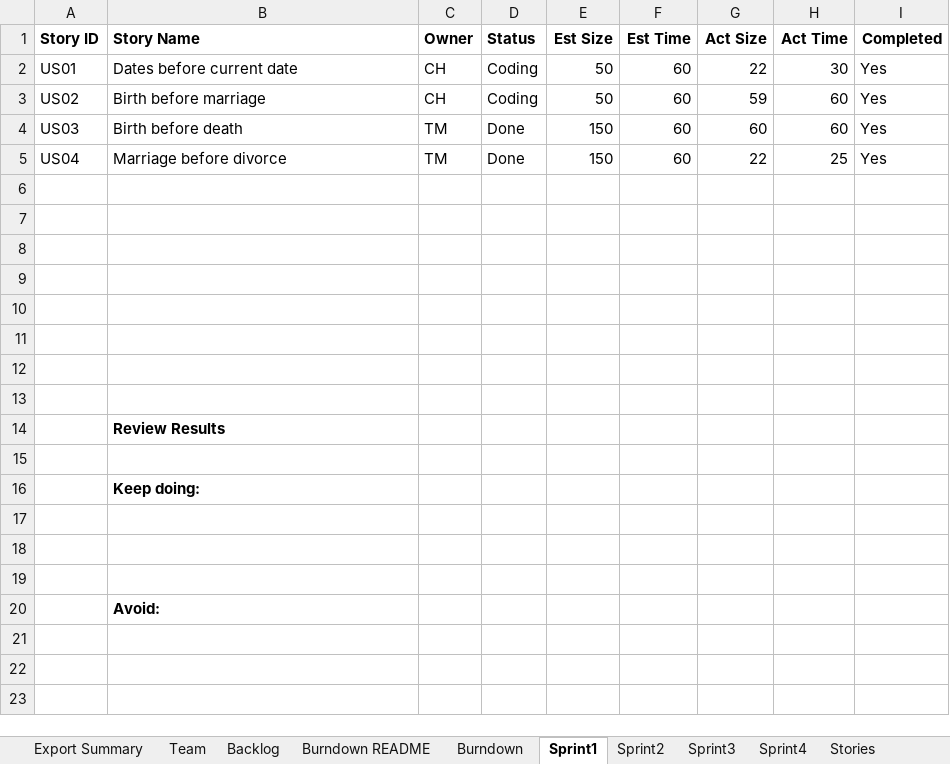
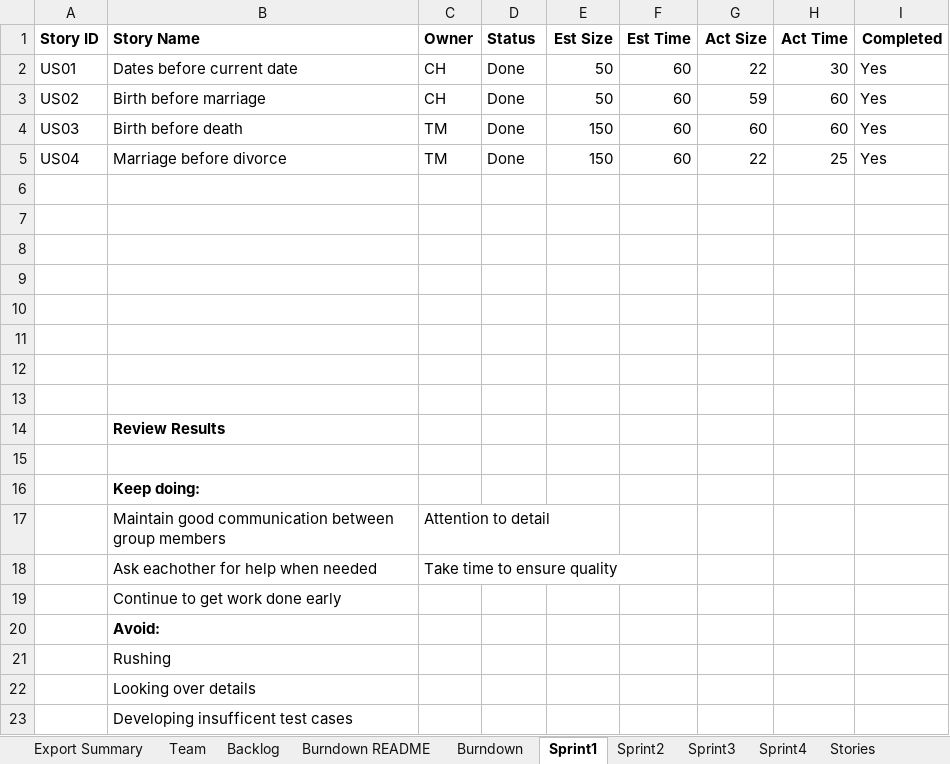
Before and after one commit to trevormckaya/CS555GroupTwo, an Excel workbook: Team2Report.xlsx, sheet Sprint1, drawn as a sheet; values as stored, in another font and other column widths than the file's, no borders; the diff names each change by its address in the sheet, - before the commit and + after, or states it on an @@ line.

Commit message:
Update Team2Report.xlsx
Sprint 1 Review and Sprint 2 Plan

```diff
--- a/Team2Report.xlsx (sheet Sprint1)
+++ b/Team2Report.xlsx (sheet Sprint1)
-D2:D3 (Status): Coding
+D2:D3 (Status): Done
-row 17: (empty)
+row 17:  | Maintain good communication between group members | Attention to detail
-row 18: (empty)
+row 18:  | Ask eachother for help when needed | Take time to ensure quality
-B19 (Story Name): (empty)
+B19 (Story Name): Continue to get work done early
+row 21:  | Rushing
+row 22:  | Looking over details
+row 23:  | Developing insufficent test cases
```
Also changed, not shown: sheet Sprint2, sheet Backlog, sheet Burndown, charts or pictures.
